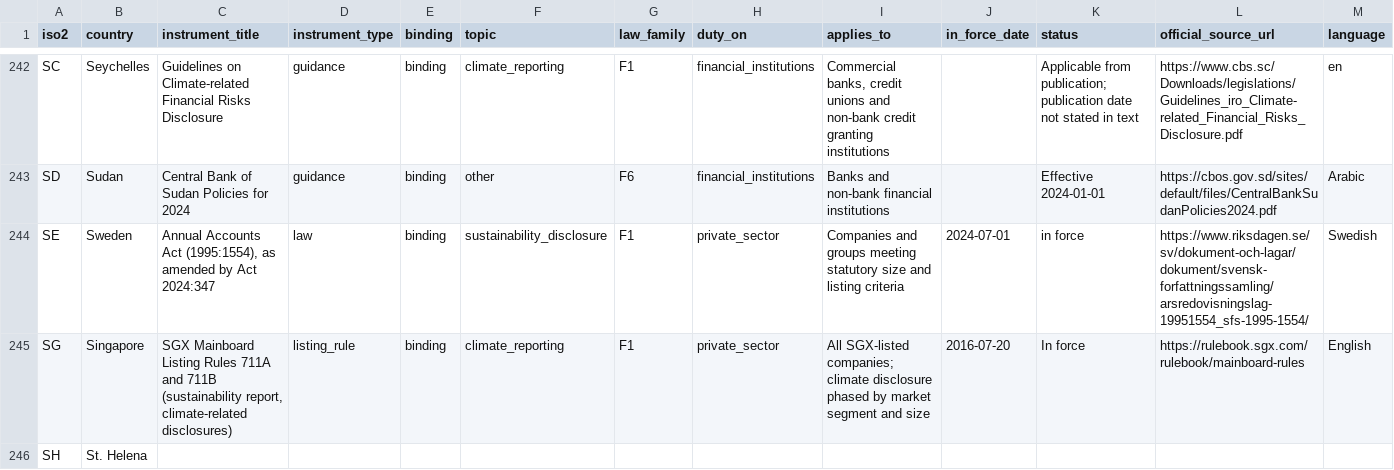
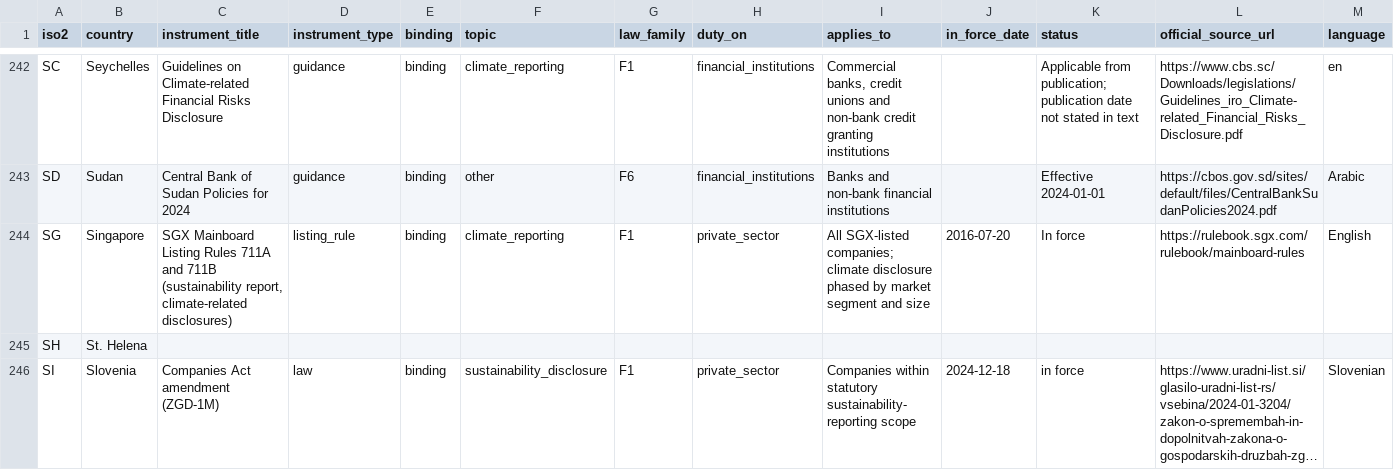
Before and after one commit to GoCarbonTracker-Hq/global-esg-law, a CSV file: register/register.csv, drawn as a sheet; only a part is shown, gaps mark what is left out; the shorter side is filled out with more unchanged rows; long unchanged cells end in …; rows hold the shown columns only; the diff names each change by its address in the sheet, - before the commit and + after, or states it on an @@ line.

```diff
--- a/register/register.csv
+++ b/register/register.csv
-row 244: SE | Sweden | Annual Accounts Act (1995:1554), as amended by Act 2024:347 | law | binding | sustainability_disclosure | F1 | private_sector | Companies and groups meeting statutory size and listing criteria | 2024-07-01 | in force | https://www.riksdagen.se/sv/dokument-och-lagar/dokument/svensk-forfattningssamling/arsredovisningslag-19951554_sfs-1995-1554/ | Swedish
```
